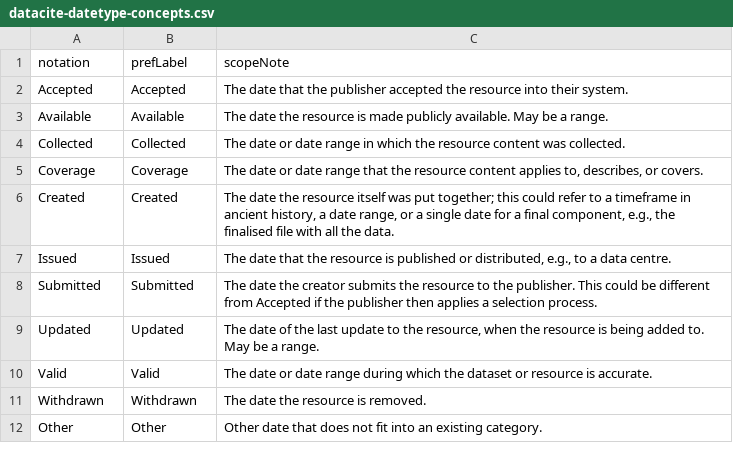
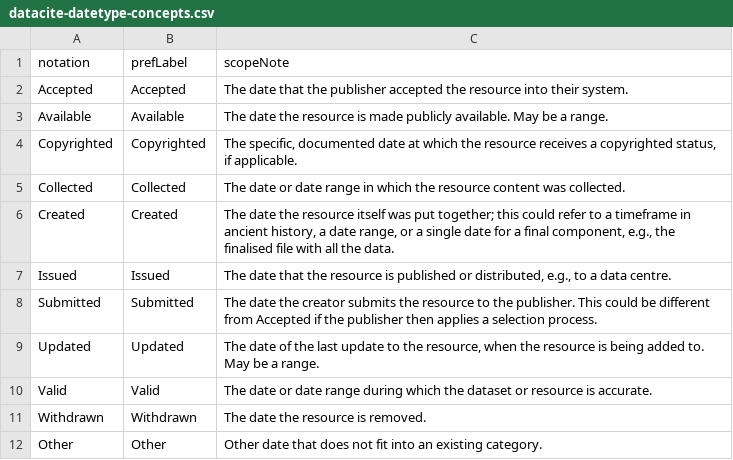
Before and after one commit to gbv/jskos-data, a CSV file: datacite-datetype/datacite-datetype-concepts.csv, drawn as a sheet; removed rows and columns are numbered as before the commit, all else as after; the diff names each change by its address in the sheet, - before the commit and + after, or states it on an @@ line.

```diff
--- a/datacite-datetype/datacite-datetype-concepts.csv
+++ b/datacite-datetype/datacite-datetype-concepts.csv
+row 4: Copyrighted | Copyrighted | The specific, documented date at which the resource receives a copyrighted status, if applicable.
-row 5: Coverage | Coverage | The date or date range that the resource content applies to, describes, or covers.
```
Also changed, not shown: datacite-resourcetypegeneral/datacite-resourcetypegeneral-concepts.csv, 1 other file.
